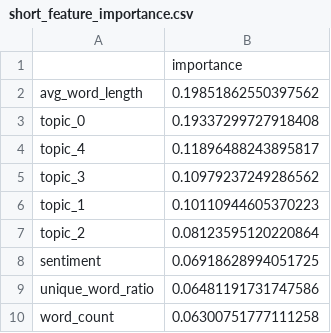
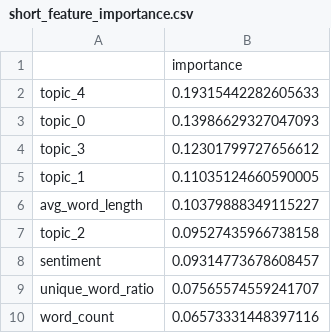
Before and after one commit to gnilaijujz/Before-the-Camera-Rolls, a CSV file: Sports/Descriptions/description_analysis/short_feature_importance.csv, drawn as a sheet.

```diff
--- a/Sports/Descriptions/description_analysis/short_feature_importance.csv
+++ b/Sports/Descriptions/description_analysis/short_feature_importance.csv
@@ -1,10 +1,10 @@
 ,importance
-avg_word_length,0.19851862550397562
-topic_0,0.19337299727918408
-topic_4,0.11896488243895817
-topic_3,0.10979237249286562
-topic_1,0.10110944605370223
-topic_2,0.08123595120220864
-sentiment,0.06918628994051725
-unique_word_ratio,0.06481191731747586
-word_count,0.06300751777111258
+topic_4,0.19315442282605633
+topic_0,0.13986629327047093
+topic_3,0.12301799727656612
+topic_1,0.11035124660590005
+avg_word_length,0.10379888349115227
+topic_2,0.09527435966738158
+sentiment,0.09314773678608457
+unique_word_ratio,0.07565574559241707
+word_count,0.06573331448397116
```
Also changed, not shown: Sports/Descriptions/description_analysis/long_feature_importance.csv, Sports/Descriptions/description_analysis/medium_feature_importance.csv, 32 other files.
